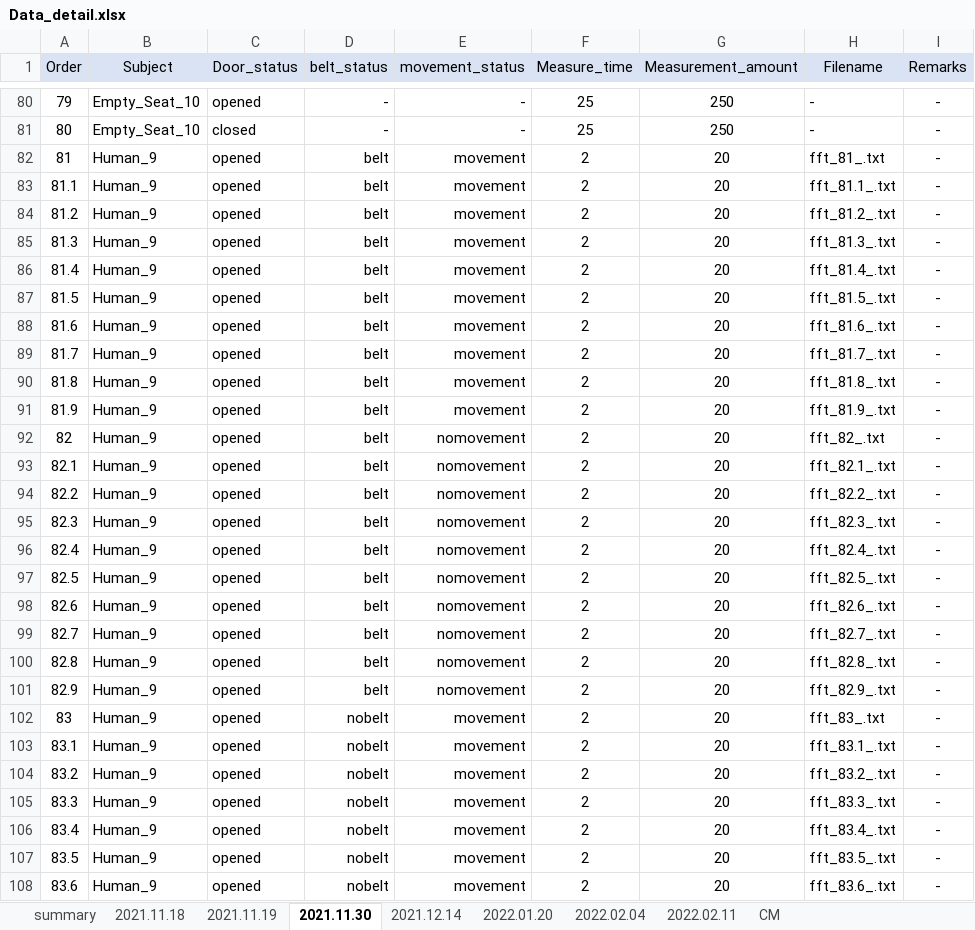
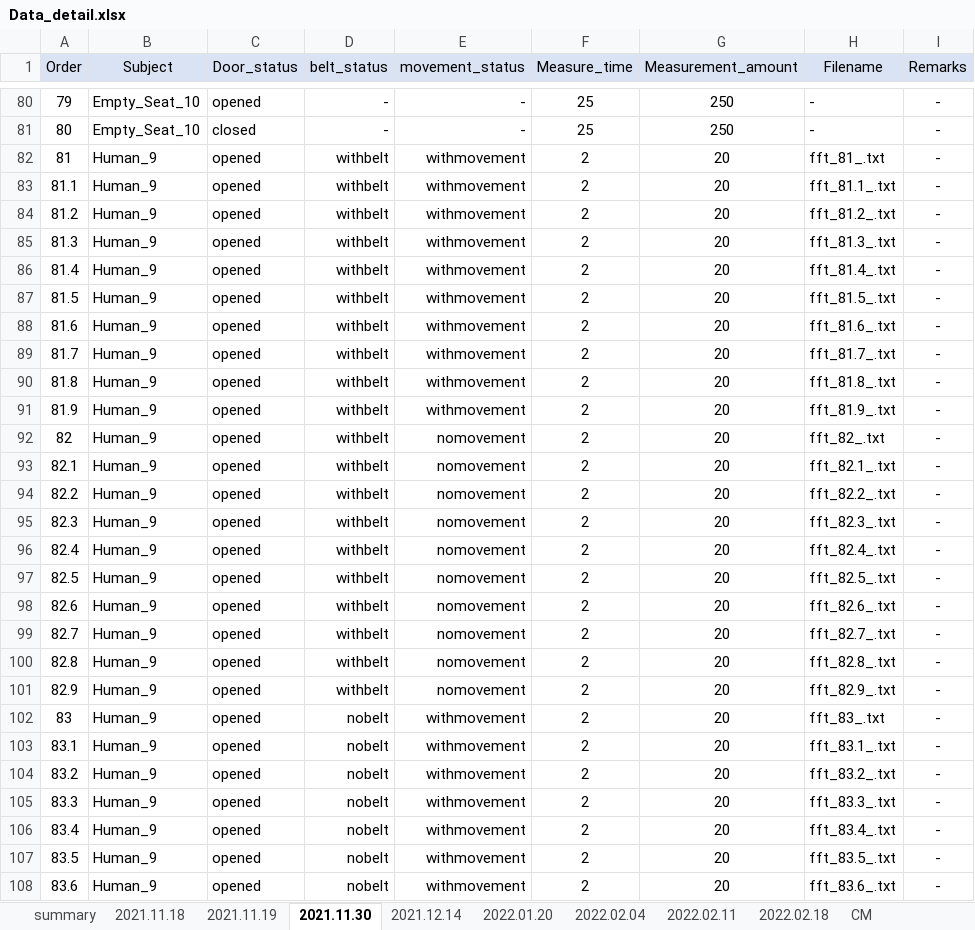
Before and after one commit to ML-AIS/ML-AIS-Sensor-Project-2021, an Excel workbook: Data/Data_detail.xlsx, sheet 2021.11.30, drawn as a sheet; only a part is shown, gaps mark what is left out; values as stored, in another font and other column widths than the file's, no borders; the diff covers the shown part only; the diff names each change by its address in the sheet, - before the commit and + after, or states it on an @@ line.

Commit message:
change from belt -> withbelt ; movement -> withmovement and add case for data not found case in matlab (fix bug)

```diff
--- a/Data/Data_detail.xlsx (sheet 2021.11.30)
+++ b/Data/Data_detail.xlsx (sheet 2021.11.30)
+sheet tab: 2022.02.18
-D82:D101 (belt_status): belt
+D82:D101 (belt_status): withbelt
-E82:E91 (movement_status): movement
+E82:E91 (movement_status): withmovement
-E102:E108 (movement_status): movement
+E102:E108 (movement_status): withmovement
```
Also changed, not shown: 203 edited cells elsewhere in this sheet, sheet 2022.01.20, sheet 2022.02.04, sheet 2022.02.11, sheet 2021.12.14, 4 other files.
